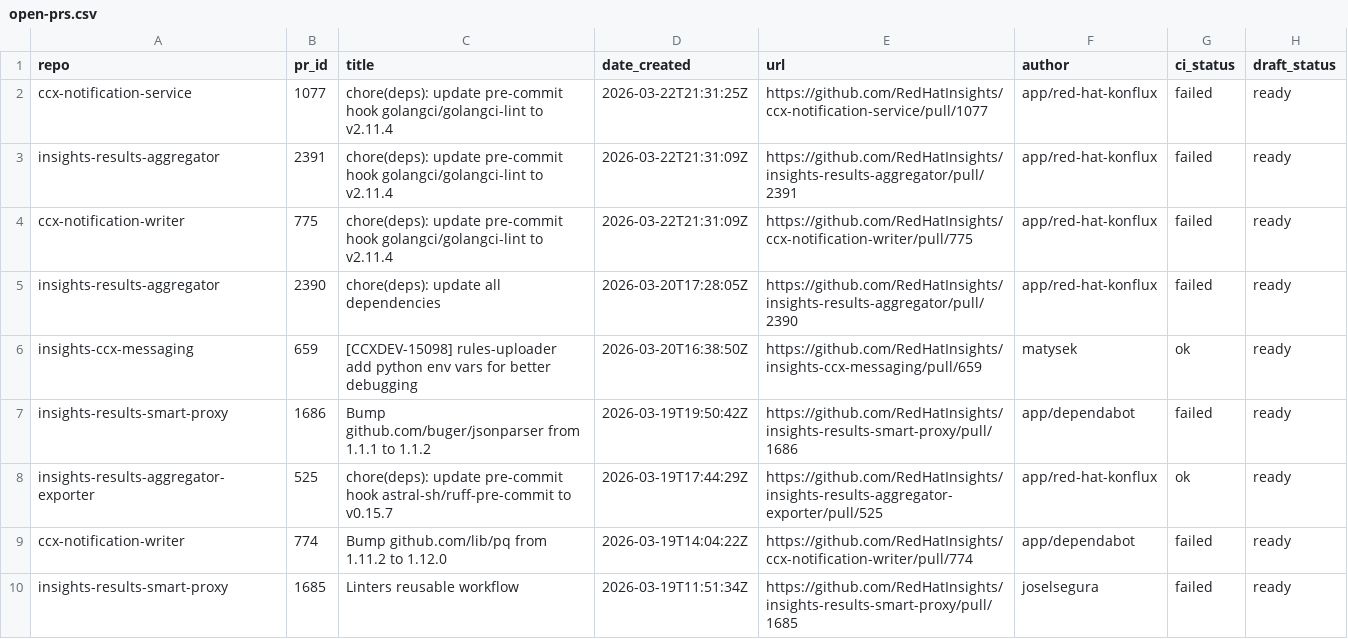
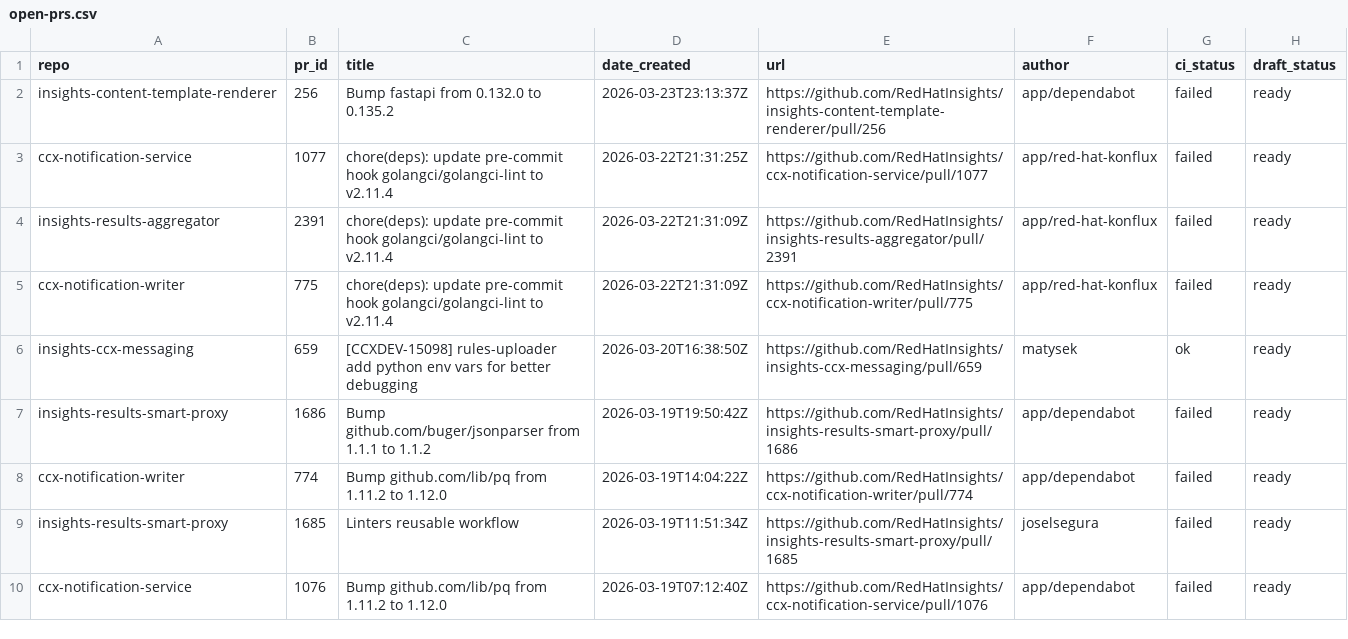
Before and after one commit to lenasolarova/processing-tools-github, a CSV file: open_mr_pr/github/open-prs.csv, drawn as a sheet; only a part is shown; the shorter side is filled out with more unchanged rows; removed rows and columns are numbered as before the commit, all else as after; the diff names each change by its address in the sheet, - before the commit and + after, or states it on an @@ line.

```diff
--- a/open_mr_pr/github/open-prs.csv
+++ b/open_mr_pr/github/open-prs.csv
+row 2: insights-content-template-renderer | 256 | Bump fastapi from 0.132.0 to 0.135.2 | 2026-03-23T23:13:37Z | https://github.com/RedHatInsights/insights-content-template-renderer/pull/256 | app/dependabot | failed | ready
-row 5: insights-results-aggregator | 2390 | chore(deps): update all dependencies | 2026-03-20T17:28:05Z | https://github.com/RedHatInsights/insights-results-aggregator/pull/2390 | app/red-hat-konflux | failed | ready
-row 8: insights-results-aggregator-exporter | 525 | chore(deps): update pre-commit hook astral-sh/ruff-pre-commit to v0.15.7 | 2026-03-19T17:44:29Z | https://github.com/RedHatInsights/insights-results-aggregator-exporter/pull/525 | app/red-hat-konflux | ok | ready
```
Also changed, not shown: 3 other files.
